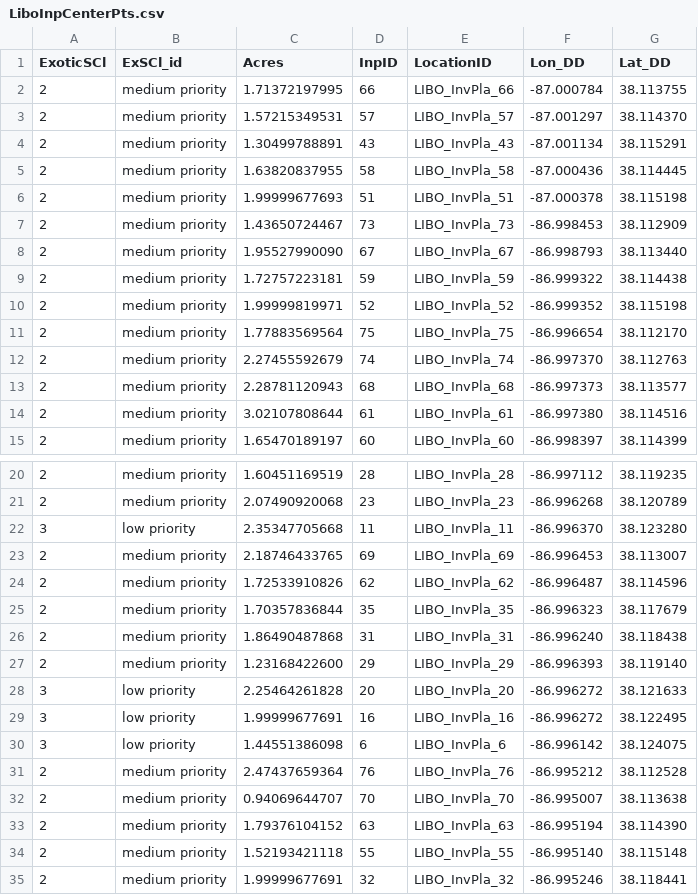
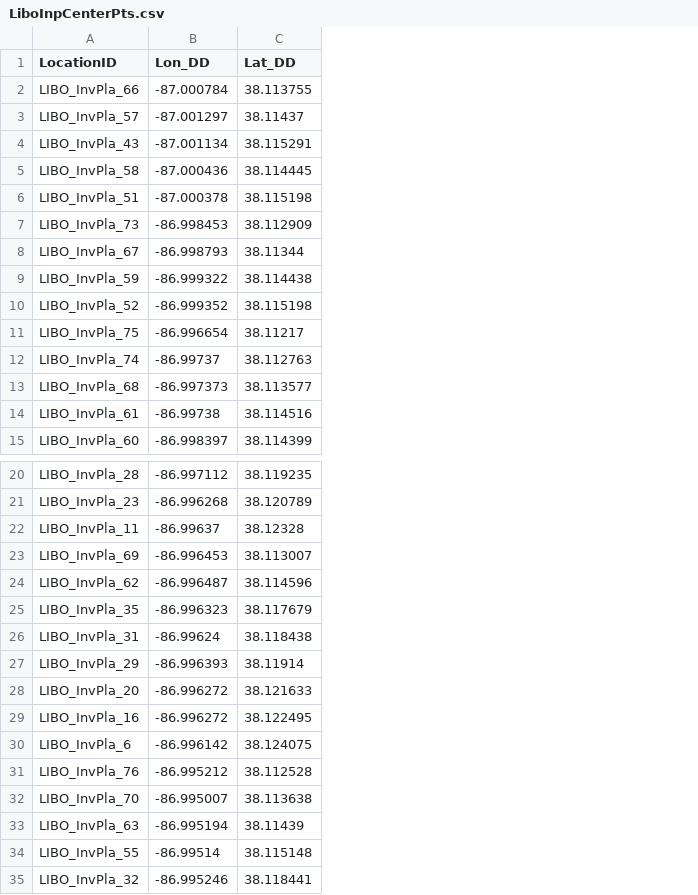
Before and after one commit to HeartlandNetwork/invasiveplants, a CSV file: fixing_spatial/LiboInpCenterPts.csv, drawn as a sheet; only a part is shown, gaps mark what is left out; removed rows and columns are numbered as before the commit, all else as after; the diff covers the shown part only; the diff names each change by its address in the sheet, - before the commit and + after, or states it on an @@ line.

```diff
--- a/fixing_spatial/LiboInpCenterPts.csv
+++ b/fixing_spatial/LiboInpCenterPts.csv
-column A (ExoticSCl), rows 2-15: all 2; rows 20-35: 2 | 2 | 3 | 2 | 2 | 2 | 2 | 2 | 3 | 3 | 3 | 2 | 2 | 2 | 2 | 2
-column B (ExSCl_id), rows 2-15: all medium priority; rows 20-35: medium priority | medium priority | low priority | medium priority | medium priority | medium priority | medium priority | medium priority | low priority | low priority | low priority | medium priority | medium priority | medium priority | medium priority | medium priority
-column C (Acres), rows 2-15: 1.71372197995 | 1.57215349531 | 1.30499788891 | 1.63820837955 | 1.99999677693 | 1.43650724467 | 1.95527990090 | 1.72757223181 | 1.99999819971 | 1.77883569564 | 2.27455592679 | 2.28781120943 | 3.02107808644 | 1.65470189197; rows 20-35: 1.60451169519 | 2.07490920068 | 2.35347705668 | 2.18746433765 | 1.72533910826 | 1.70357836844 | 1.86490487868 | 1.23168422600 | 2.25464261828 | 1.99999677691 | 1.44551386098 | 2.47437659364 | 0.94069644707 | 1.79376104152 | 1.52193421118 | 1.99999677691
-column D (InpID), rows 2-15: 66 | 57 | 43 | 58 | 51 | 73 | 67 | 59 | 52 | 75 | 74 | 68 | 61 | 60; rows 20-35: 28 | 23 | 11 | 69 | 62 | 35 | 31 | 29 | 20 | 16 | 6 | 76 | 70 | 63 | 55 | 32
-C3 (Lat_DD): 38.114370
+C3 (Lat_DD): 38.11437
-C8 (Lat_DD): 38.113440
+C8 (Lat_DD): 38.11344
-C11 (Lat_DD): 38.112170
+C11 (Lat_DD): 38.11217
-B12 (Lon_DD): -86.997370
+B12 (Lon_DD): -86.99737
-B14 (Lon_DD): -86.997380
+B14 (Lon_DD): -86.99738
-B22 (Lon_DD): -86.996370
+B22 (Lon_DD): -86.99637
-C22 (Lat_DD): 38.123280
+C22 (Lat_DD): 38.12328
-B26 (Lon_DD): -86.996240
+B26 (Lon_DD): -86.99624
-C27 (Lat_DD): 38.119140
+C27 (Lat_DD): 38.11914
-C33 (Lat_DD): 38.114390
+C33 (Lat_DD): 38.11439
-B34 (Lon_DD): -86.995140
+B34 (Lon_DD): -86.99514
```
Also changed, not shown: 5 edited cells elsewhere in this file, fixing_spatial/ArpoInpCenterPts.csv, fixing_spatial/GwcaInpCenterPts.csv, 12 other files.
